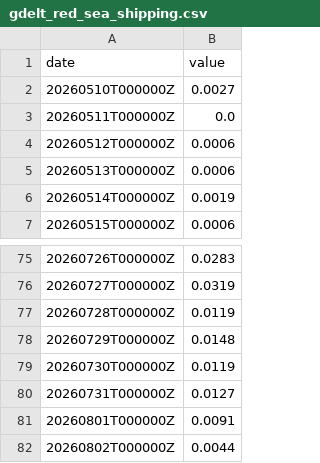
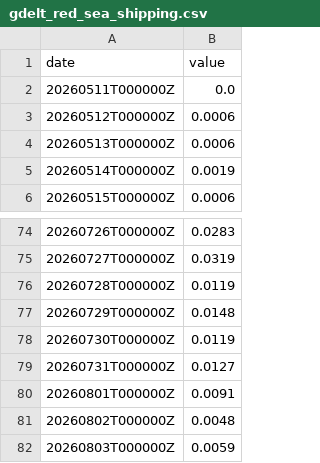
Before and after one commit to abdallahh07/global-trade-disruption-prediction, a CSV file: data/gdelt_red_sea_shipping.csv, drawn as a sheet; only a part is shown, gaps mark what is left out.

```diff
--- a/data/gdelt_red_sea_shipping.csv
+++ b/data/gdelt_red_sea_shipping.csv
@@ -1,3 +1,2 @@
 date,value
-20260510T000000Z,0.0027
 20260511T000000Z,0.0
@@ -81,2 +80,3 @@ date,value
 20260801T000000Z,0.0091
-20260802T000000Z,0.0044
+20260802T000000Z,0.0048
+20260803T000000Z,0.0059
```
Also changed, not shown: data/gdelt_covid_supply_chain.csv, data/gdelt_russia_ukraine_conflict.csv, 4 other files.
